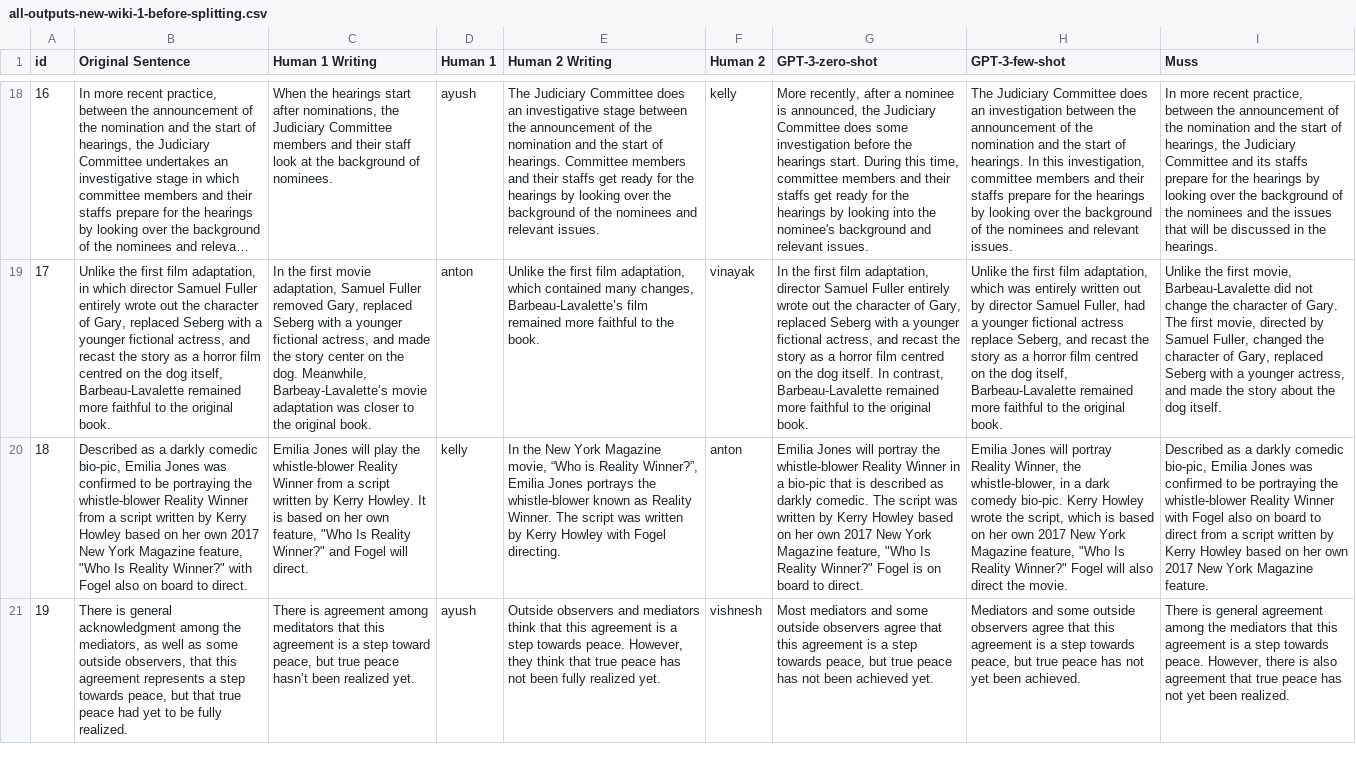
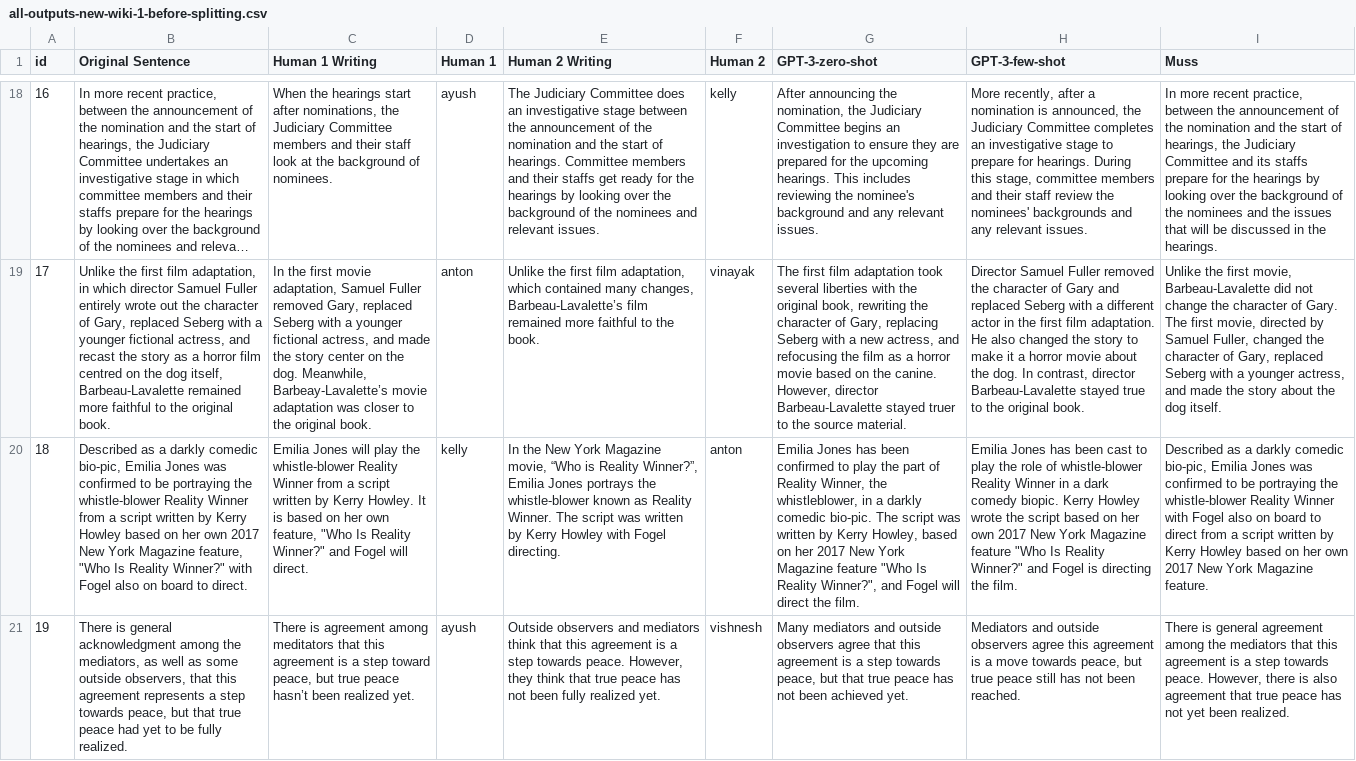
Before and after one commit to Yao-Dou/ts-annotation-tool, a CSV file: data/yao/all-outputs-new-wiki-1-before-splitting.csv, drawn as a sheet; only a part is shown, gaps mark what is left out; long unchanged cells end in …; the diff covers the shown part only; the diff names each change by its address in the sheet, - before the commit and + after, or states it on an @@ line.

```diff
--- a/data/yao/all-outputs-new-wiki-1-before-splitting.csv
+++ b/data/yao/all-outputs-new-wiki-1-before-splitting.csv
-G18 (GPT-3-zero-shot): More recently, after a nominee is announced, the Judiciary Committee does some investigation before the hearings start. During this time, committee members and their staffs get ready for the hearings by looking into the nominee's background and relevant issues.
+G18 (GPT-3-zero-shot): After announcing the nomination, the Judiciary Committee begins an investigation to ensure they are prepared for the upcoming hearings. This includes reviewing the nominee's background and any relevant issues.
-H18 (GPT-3-few-shot): The Judiciary Committee does an investigation between the announcement of the nomination and the start of hearings. In this investigation, committee members and their staffs prepare for the hearings by looking over the background of the nominees and relevant issues.
+H18 (GPT-3-few-shot): More recently, after a nomination is announced, the Judiciary Committee completes an investigative stage to prepare for hearings. During this stage, committee members and their staff review the nominees' backgrounds and any relevant issues.
-G19 (GPT-3-zero-shot): In the first film adaptation, director Samuel Fuller entirely wrote out the character of Gary, replaced Seberg with a younger fictional actress, and recast the story as a horror film centred on the dog itself. In contrast, Barbeau-Lavalette remained more faithful to the original book.
+G19 (GPT-3-zero-shot): The first film adaptation took several liberties with the original book, rewriting the character of Gary, replacing Seberg with a new actress, and refocusing the film as a horror movie based on the canine. However, director Barbeau-Lavalette stayed truer to the source material.
-H19 (GPT-3-few-shot): Unlike the first film adaptation, which was entirely written out by director Samuel Fuller, had a younger fictional actress replace Seberg, and recast the story as a horror film centred on the dog itself, Barbeau-Lavalette remained more faithful to the…
+H19 (GPT-3-few-shot): Director Samuel Fuller removed the character of Gary and replaced Seberg with a different actor in the first film adaptation. He also changed the story to make it a horror movie about the dog. In contrast, director Barbeau-Lavalette stayed true to the…
-G20 (GPT-3-zero-shot): Emilia Jones will portray the whistle-blower Reality Winner in a bio-pic that is described as darkly comedic. The script was written by Kerry Howley based on her own 2017 New York Magazine feature, "Who Is Reality Winner?" Fogel is on board to direct.
+G20 (GPT-3-zero-shot): Emilia Jones has been confirmed to play the part of Reality Winner, the whistleblower, in a darkly comedic bio-pic. The script was written by Kerry Howley, based on her 2017 New York Magazine feature "Who Is Reality Winner?", and Fogel will direct the film.
-H20 (GPT-3-few-shot): Emilia Jones will portray Reality Winner, the whistle-blower, in a dark comedy bio-pic. Kerry Howley wrote the script, which is based on her own 2017 New York Magazine feature, "Who Is Reality Winner?" Fogel will also direct the movie.
+H20 (GPT-3-few-shot): Emilia Jones has been cast to play the role of whistle-blower Reality Winner in a dark comedy biopic. Kerry Howley wrote the script based on her own 2017 New York Magazine feature "Who Is Reality Winner?" and Fogel is directing the film.
-G21 (GPT-3-zero-shot): Most mediators and some outside observers agree that this agreement is a step towards peace, but true peace…
+G21 (GPT-3-zero-shot): Many mediators and outside observers agree that this agreement is a step towards peace, but that true peace…
-H21 (GPT-3-few-shot): Mediators and some outside observers agree that this agreement is a step towards peace, but true peace has not yet been achieved.
+H21 (GPT-3-few-shot): Mediators and outside observers agree this agreement is a move towards peace, but true peace still has not been reached.
```
Also changed, not shown: 54 edited cells elsewhere in this file, data/yao/all-outputs-new-wiki-1.csv, data/yao/humans-output-new-wiki-1.csv, 13 other files.
